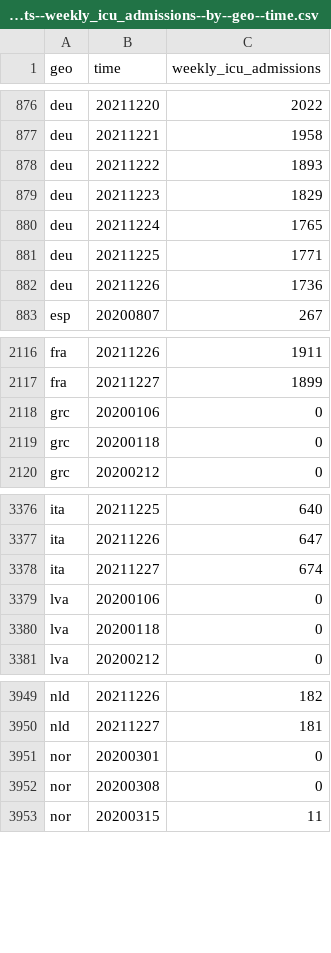
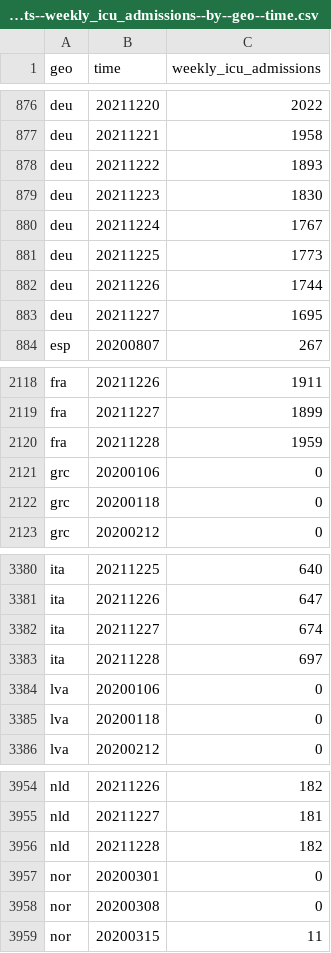
Before and after one commit to open-numbers/ddf--open_numbers--owid_covid_19, a CSV file: ddf--datapoints--weekly_icu_admissions--by--geo--time.csv, drawn as a sheet; only a part is shown, gaps mark what is left out; the diff covers the shown part only.

```diff
--- a/ddf--datapoints--weekly_icu_admissions--by--geo--time.csv
+++ b/ddf--datapoints--weekly_icu_admissions--by--geo--time.csv
@@ -878,6 +878,7 @@ deu,20211221,1958
 deu,20211222,1893
-deu,20211223,1829
-deu,20211224,1765
-deu,20211225,1771
-deu,20211226,1736
+deu,20211223,1830
+deu,20211224,1767
+deu,20211225,1773
+deu,20211226,1744
+deu,20211227,1695
 esp,20200807,267
@@ -2117,2 +2119,3 @@ fra,20211226,1911
 fra,20211227,1899
+fra,20211228,1959
 grc,20200106,0
@@ -3378,2 +3382,3 @@ ita,20211226,647
 ita,20211227,674
+ita,20211228,697
 lva,20200106,0
@@ -3950,2 +3955,3 @@ nld,20211226,182
 nld,20211227,181
+nld,20211228,182
 nor,20200301,0
```
Also changed, not shown: 2 added rows and 16 edited cells elsewhere in this file, ddf--concepts.csv, ddf--datapoints--weekly_hosp_admissions--by--geo--time.csv, 36 other files.
